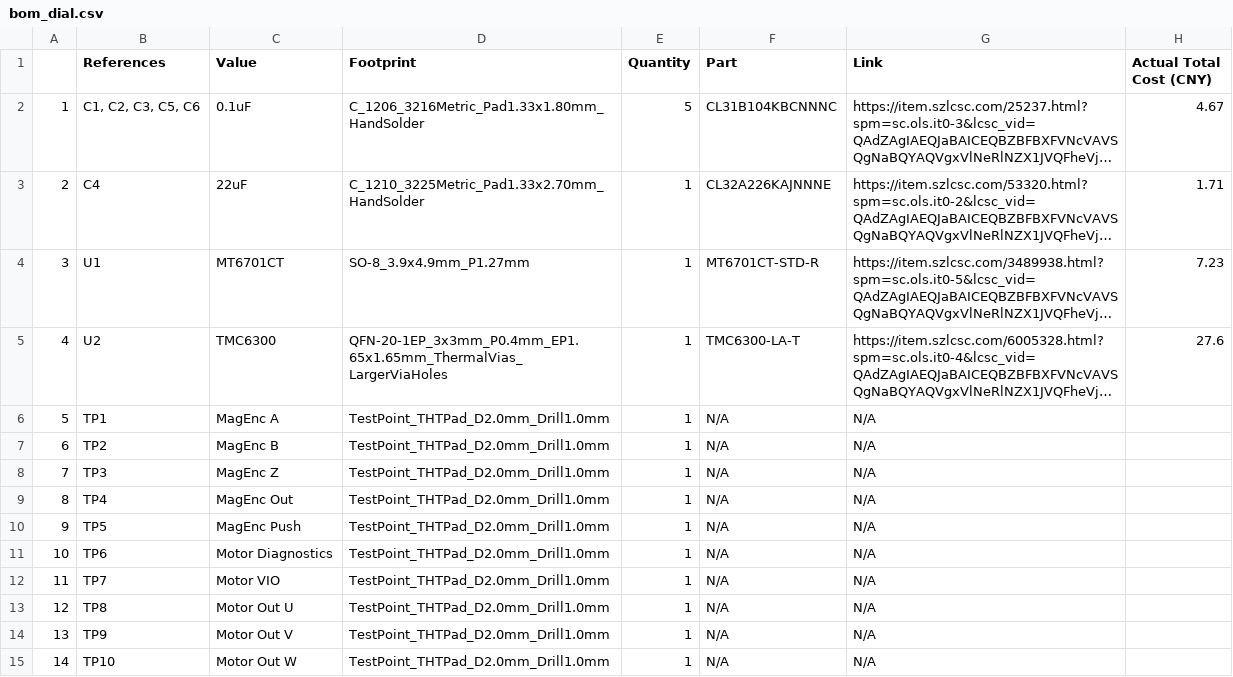
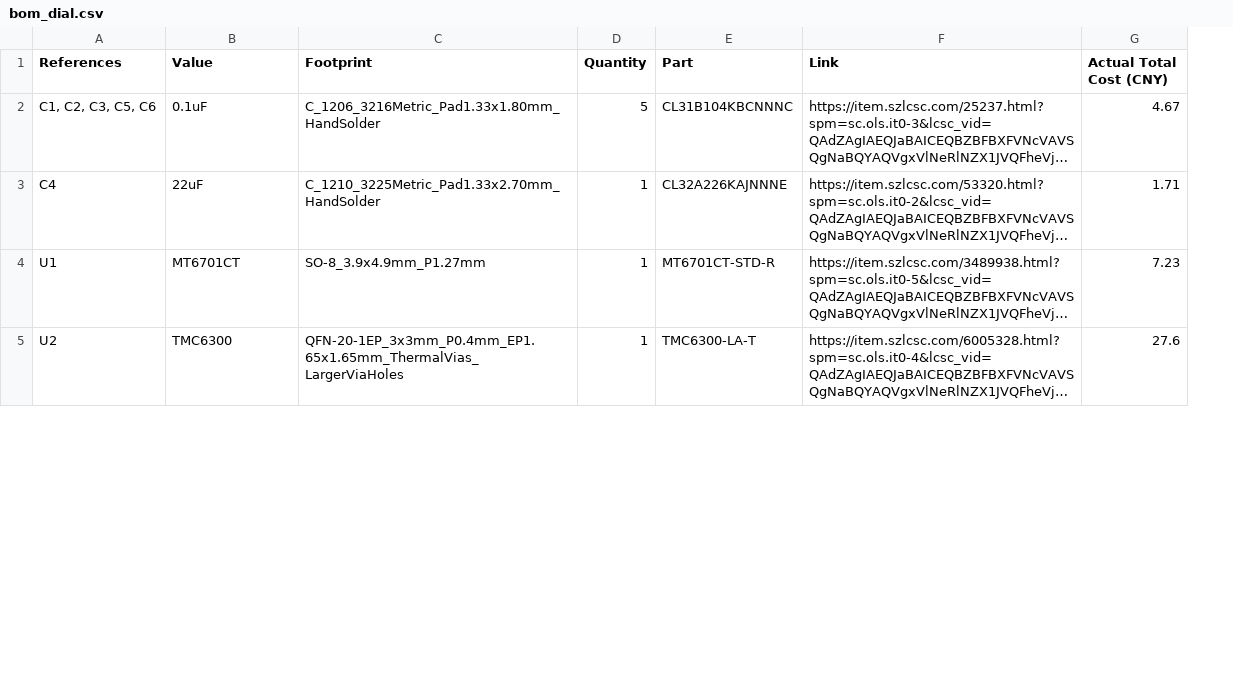
Before and after one commit to KipJM/blackmacro-hardware, a CSV file: PCB/blackmacro_dial/bom/bom_dial.csv, drawn as a sheet; only a part is shown; long unchanged cells end in …; the diff covers the shown part only; the diff names each change by its address in the sheet, - before the commit and + after, or states it on an @@ line.

```diff
--- a/PCB/blackmacro_dial/bom/bom_dial.csv
+++ b/PCB/blackmacro_dial/bom/bom_dial.csv
-column A, rows 2-5: 1 | 2 | 3 | 4
-row 6: 5 | TP1 | MagEnc A | TestPoint_THTPad_D2.0mm_Drill1.0mm | 1 | N/A | N/A
-row 7: 6 | TP2 | MagEnc B | TestPoint_THTPad_D2.0mm_Drill1.0mm | 1 | N/A | N/A
-row 8: 7 | TP3 | MagEnc Z | TestPoint_THTPad_D2.0mm_Drill1.0mm | 1 | N/A | N/A
-row 9: 8 | TP4 | MagEnc Out | TestPoint_THTPad_D2.0mm_Drill1.0mm | 1 | N/A | N/A
-row 10: 9 | TP5 | MagEnc Push | TestPoint_THTPad_D2.0mm_Drill1.0mm | 1 | N/A | N/A
-row 11: 10 | TP6 | Motor Diagnostics | TestPoint_THTPad_D2.0mm_Drill1.0mm | 1 | N/A | N/A
-row 12: 11 | TP7 | Motor VIO | TestPoint_THTPad_D2.0mm_Drill1.0mm | 1 | N/A | N/A
-row 13: 12 | TP8 | Motor Out U | TestPoint_THTPad_D2.0mm_Drill1.0mm | 1 | N/A | N/A
-row 14: 13 | TP9 | Motor Out V | TestPoint_THTPad_D2.0mm_Drill1.0mm | 1 | N/A | N/A
-row 15: 14 | TP10 | Motor Out W | TestPoint_THTPad_D2.0mm_Drill1.0mm | 1 | N/A | N/A
```
Also changed, not shown: 6 removed rows and 12 edited cells elsewhere in this file, 9 other files.
